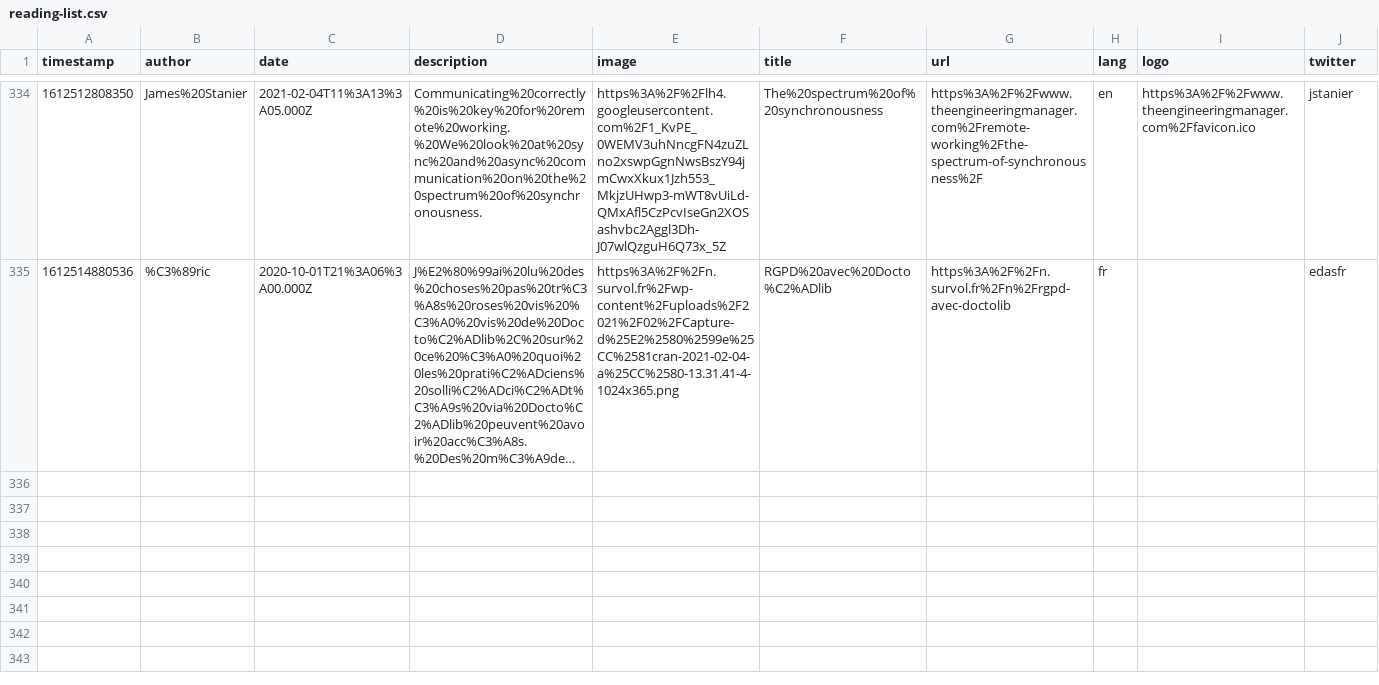
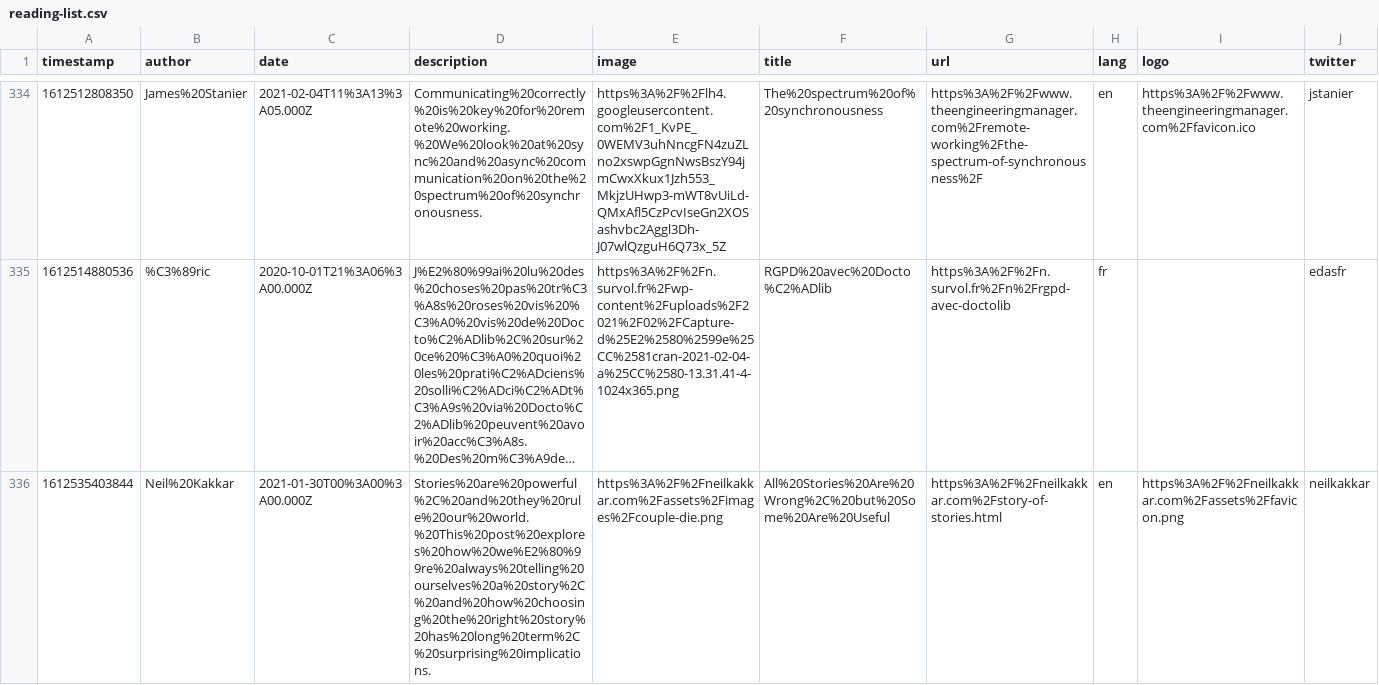
Before and after one commit to franky47/cms, a CSV file: reading-list.csv, drawn as a sheet; only a part is shown, gaps mark what is left out; long unchanged cells end in …; the diff names each change by its address in the sheet, - before the commit and + after, or states it on an @@ line.

Commit message:
gitrows: Add https://neilkakkar.com/story-of-stories.html

```diff
--- a/reading-list.csv
+++ b/reading-list.csv
+row 336: 1612535403844 | Neil%20Kakkar | 2021-01-30T00%3A00%3A00.000Z | Stories%20are%20powerful%2C%20and%20they%20rule%20our%20world.%20This%20post%20explores%20how%20we%E2%80%99re%20always%20telling%20ourselves%20a%20story%2C%20and%20how%20choosing%20the%20right%20story%20has%20long%20term%2C%20surprising%20implications. | https%3A%2F%2Fneilkakkar.com%2Fassets%2Fimages%2Fcouple-die.png | All%20Stories%20Are%20Wrong%2C%20but%20Some%20Are%20Useful | https%3A%2F%2Fneilkakkar.com%2Fstory-of-stories.html | en | https%3A%2F%2Fneilkakkar.com%2Fassets%2Ffavicon.png | neilkakkar
```
